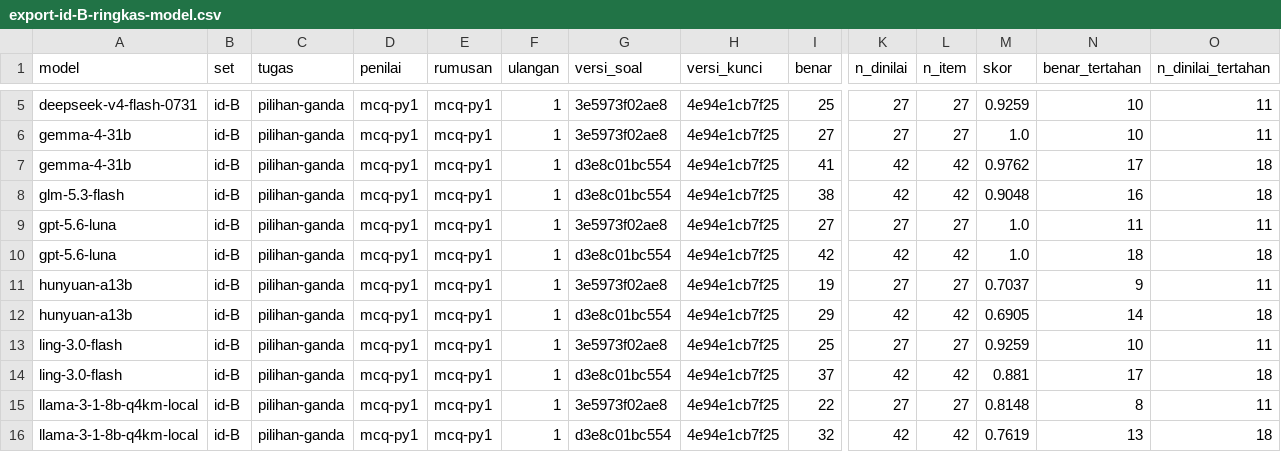
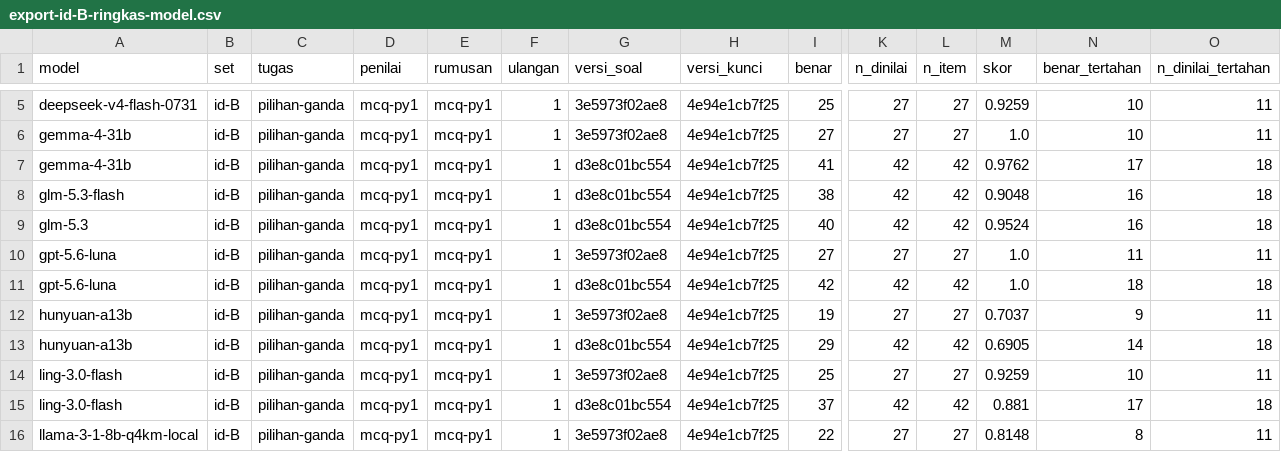
Before and after one commit to ibahasa/benchmark-nusantara, a CSV file: raw/indonesian-slang-and-spelling/export-id-B-ringkas-model.csv, drawn as a sheet; only a part is shown, gaps mark what is left out; the shorter side is filled out with more unchanged rows; rows hold the shown columns only; the diff names each change by its address in the sheet, - before the commit and + after, or states it on an @@ line.

```diff
--- a/raw/indonesian-slang-and-spelling/export-id-B-ringkas-model.csv
+++ b/raw/indonesian-slang-and-spelling/export-id-B-ringkas-model.csv
+row 9: glm-5.3 | id-B | pilihan-ganda | mcq-py1 | mcq-py1 | 1 | d3e8c01bc554 | 4e94e1cb7f25 | 40 | 42 | 42 | 0.9524 | 16 | 18
```
Also changed, not shown: raw/indonesian-slang-and-spelling/export-id-B-per-item.csv, 2 other files.
